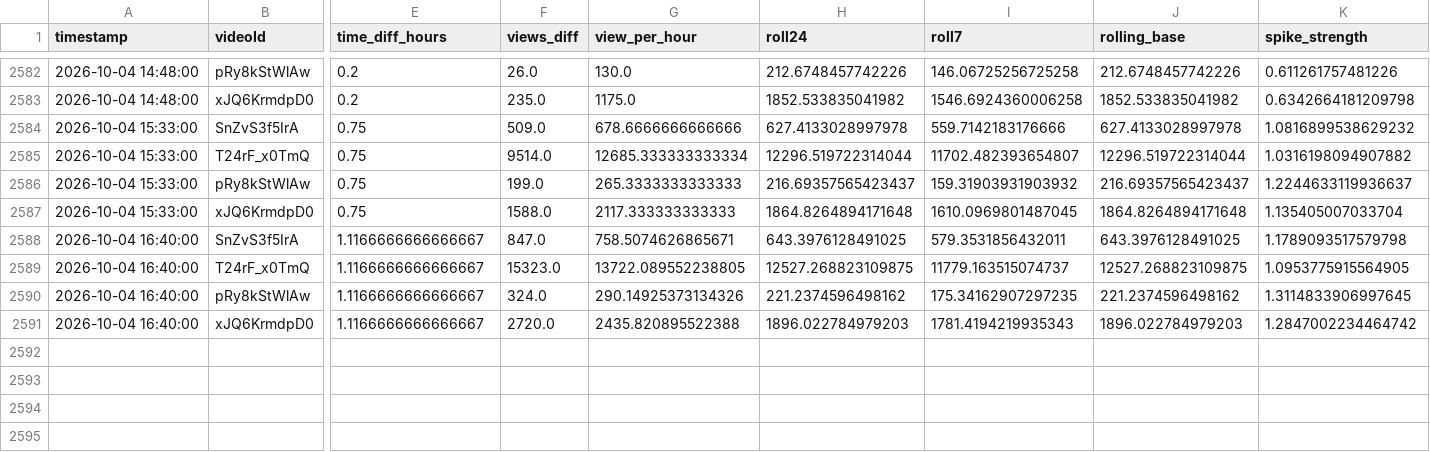
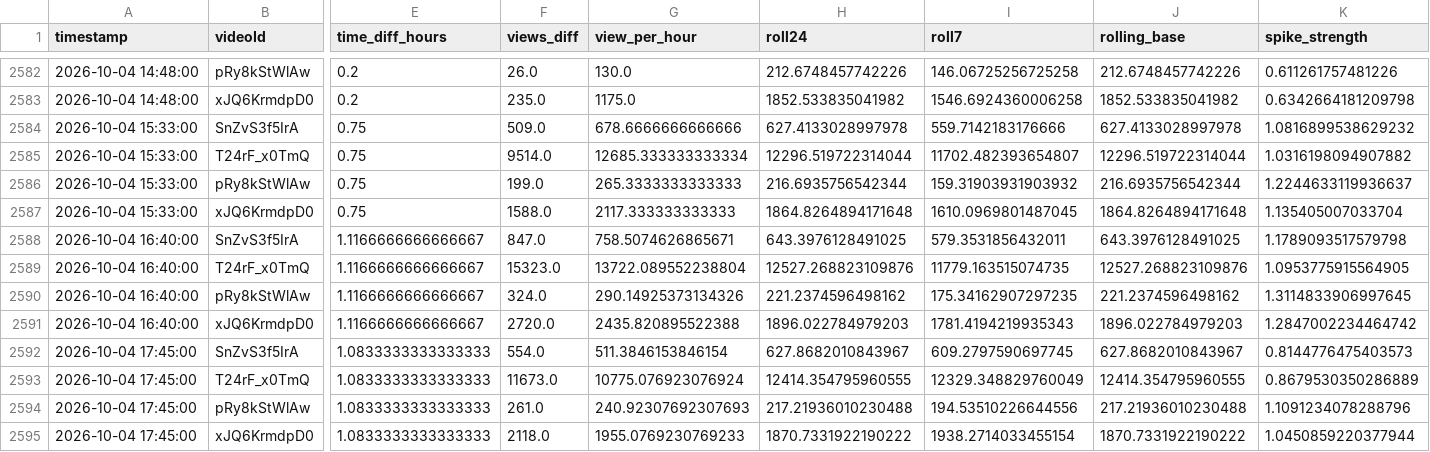
Before and after one commit to shimoharai-blip/youtube-view-fetch, a CSV file: view_history_hourly_processed.csv, drawn as a sheet; only a part is shown, gaps mark what is left out; rows hold the shown columns only; the diff names each change by its address in the sheet, - before the commit and + after, or states it on an @@ line.

```diff
--- a/view_history_hourly_processed.csv
+++ b/view_history_hourly_processed.csv
-H2586 (roll24): 216.69357565423437
+H2586 (roll24): 216.6935756542344
-J2586 (rolling_base): 216.69357565423437
+J2586 (rolling_base): 216.6935756542344
-G2589 (view_per_hour): 13722.089552238805
+G2589 (view_per_hour): 13722.089552238804
-H2589 (roll24): 12527.268823109875
+H2589 (roll24): 12527.268823109876
-I2589 (roll7): 11779.163515074737
+I2589 (roll7): 11779.163515074735
-J2589 (rolling_base): 12527.268823109875
+J2589 (rolling_base): 12527.268823109876
+row 2592: 2026-10-04 17:45:00 | SnZvS3f5IrA | 1.0833333333333333 | 554.0 | 511.3846153846154 | 627.8682010843967 | 609.2797590697745 | 627.8682010843967 | 0.8144776475403573
+row 2593: 2026-10-04 17:45:00 | T24rF_x0TmQ | 1.0833333333333333 | 11673.0 | 10775.076923076924 | 12414.354795960555 | 12329.348829760049 | 12414.354795960555 | 0.8679530350286889
+row 2594: 2026-10-04 17:45:00 | pRy8kStWlAw | 1.0833333333333333 | 261.0 | 240.92307692307693 | 217.21936010230488 | 194.53510226644556 | 217.21936010230488 | 1.1091234078288796
+row 2595: 2026-10-04 17:45:00 | xJQ6KrmdpD0 | 1.0833333333333333 | 2118.0 | 1955.0769230769233 | 1870.7331922190222 | 1938.2714033455154 | 1870.7331922190222 | 1.0450859220377944
```
Also changed, not shown: data/processed/2026-10.csv, 5 other files.
